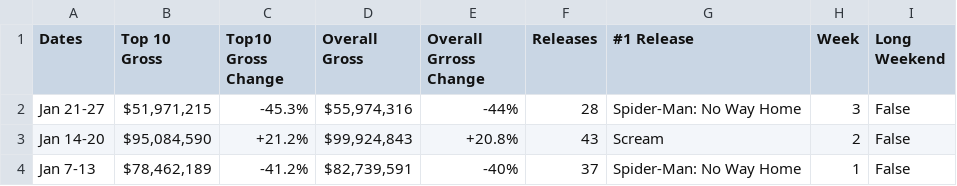
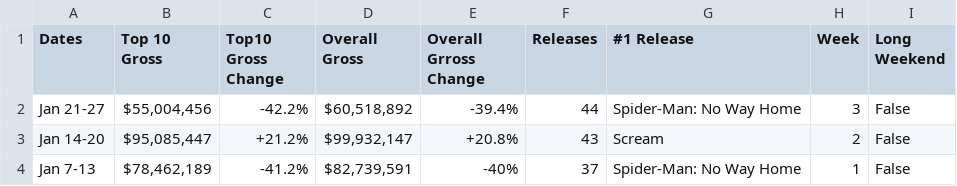
Before and after one commit to Hiromisa/boxoffice-autoscrape, a CSV file: WeeklyBoxoffice.csv, drawn as a sheet.

```diff
--- a/WeeklyBoxoffice.csv
+++ b/WeeklyBoxoffice.csv
@@ -1,4 +1,4 @@
 Dates,Top 10 Gross,Top10 Gross Change,Overall Gross,Overall Grross Change,Releases,#1 Release,Week,Long Weekend
-Jan 21-27,"$51,971,215",-45.3%,"$55,974,316",-44%,28,Spider-Man: No Way Home,3,False
-Jan 14-20,"$95,084,590",+21.2%,"$99,924,843",+20.8%,43,Scream,2,False
+Jan 21-27,"$55,004,456",-42.2%,"$60,518,892",-39.4%,44,Spider-Man: No Way Home,3,False
+Jan 14-20,"$95,085,447",+21.2%,"$99,932,147",+20.8%,43,Scream,2,False
 Jan 7-13,"$78,462,189",-41.2%,"$82,739,591",-40%,37,Spider-Man: No Way Home,1,False
```
